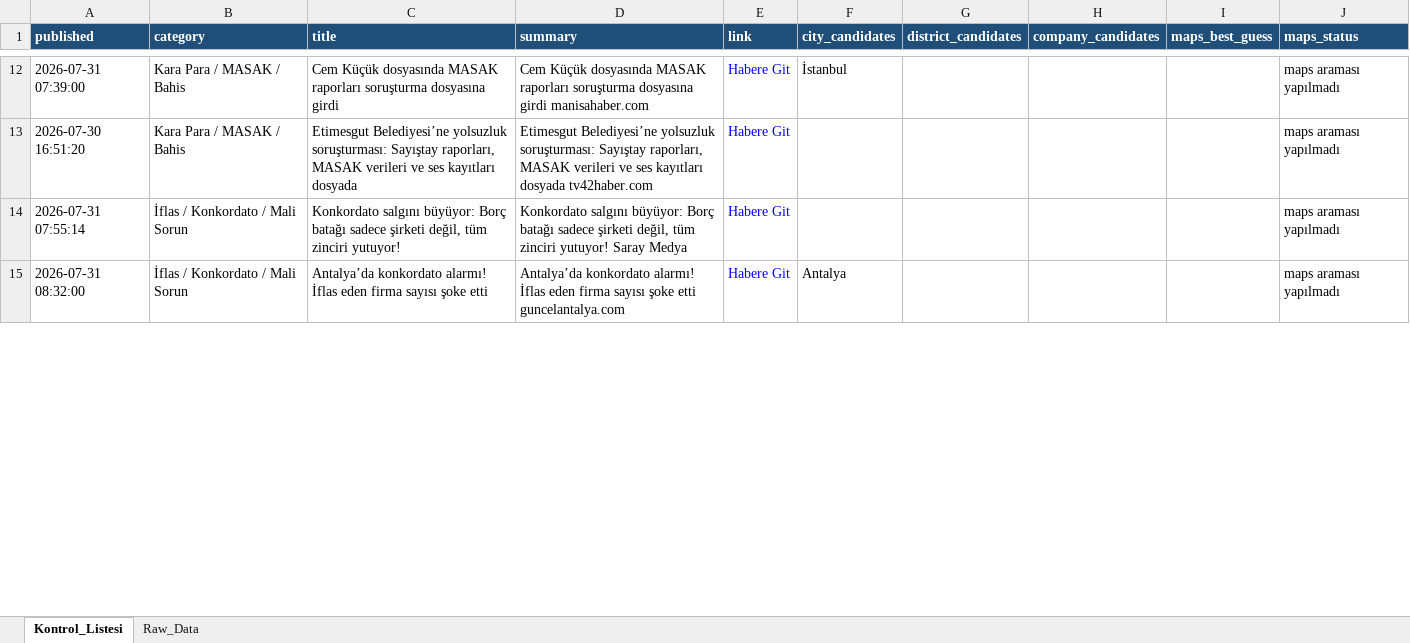
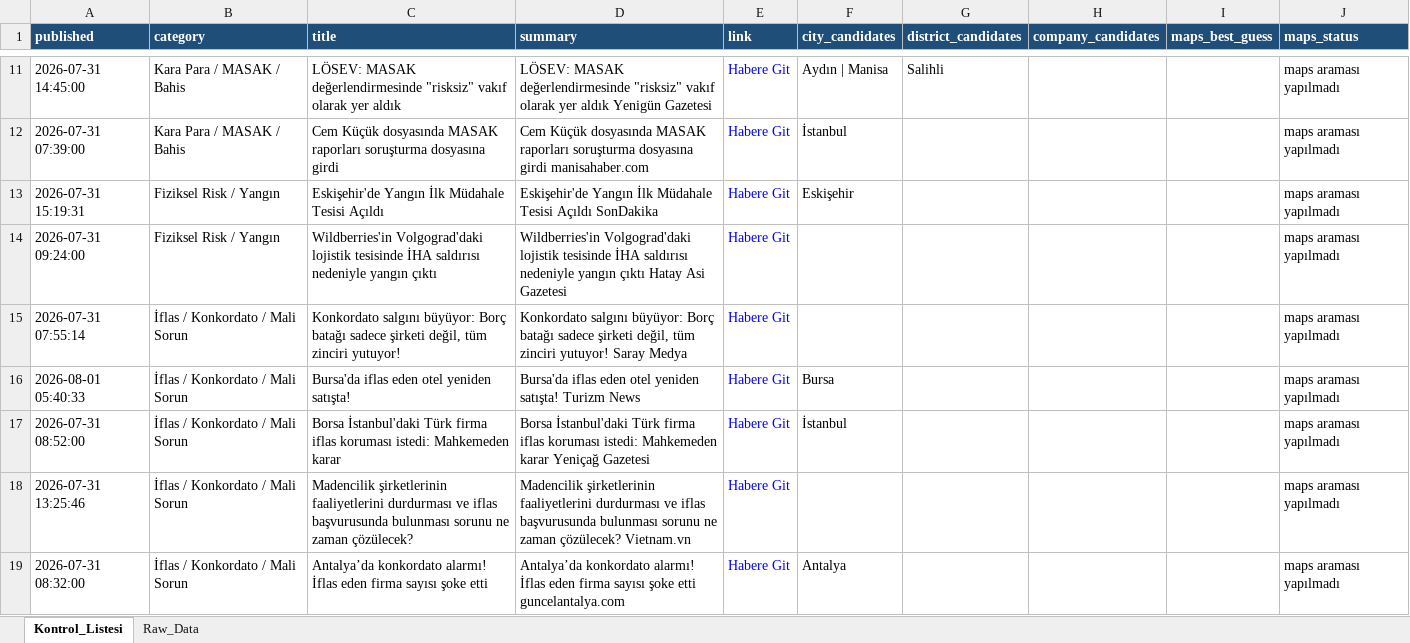
Before and after one commit to 19982109/haber-risk-monitor, an Excel workbook: data/haberler_final.xlsx, sheet Kontrol_Listesi, drawn as a sheet; only a part is shown, gaps mark what is left out; values as stored, in another font and other column widths than the file's, no borders; addresses are those after the commit; the diff covers the shown part only; the diff names each change by its address in the sheet, - before the commit and + after, or states it on an @@ line.

```diff
--- a/data/haberler_final.xlsx (sheet Kontrol_Listesi)
+++ b/data/haberler_final.xlsx (sheet Kontrol_Listesi)
+row 11: 2026-07-31 14:45:00 | Kara Para / MASAK / Bahis | LÖSEV: MASAK değerlendirmesinde "risksiz" vakıf olarak yer aldık | LÖSEV: MASAK değerlendirmesinde "risksiz" vakıf olarak yer aldık Yenigün Gazetesi | Habere Git | Aydın | Manisa | Salihli |  |  | maps araması yapılmadı
+row 13: 2026-07-31 15:19:31 | Fiziksel Risk / Yangın | Eskişehir'de Yangın İlk Müdahale Tesisi Açıldı | Eskişehir'de Yangın İlk Müdahale Tesisi Açıldı SonDakika | Habere Git | Eskişehir |  |  |  | maps araması yapılmadı
-A14 (published): 2026-07-30 16:51:20
+A14 (published): 2026-07-31 09:24:00
-B14 (category): Kara Para / MASAK / Bahis
+B14 (category): Fiziksel Risk / Yangın
-C14 (title): Etimesgut Belediyesi’ne yolsuzluk soruşturması: Sayıştay raporları, MASAK verileri ve ses kayıtları dosyada
+C14 (title): Wildberries'in Volgograd'daki lojistik tesisinde İHA saldırısı nedeniyle yangın çıktı
-D14 (summary): Etimesgut Belediyesi’ne yolsuzluk soruşturması: Sayıştay raporları, MASAK verileri ve ses kayıtları dosyada tv42haber.com
+D14 (summary): Wildberries'in Volgograd'daki lojistik tesisinde İHA saldırısı nedeniyle yangın çıktı Hatay Asi Gazetesi
+row 16: 2026-08-01 05:40:33 | İflas / Konkordato / Mali Sorun | Bursa'da iflas eden otel yeniden satışta! | Bursa'da iflas eden otel yeniden satışta! Turizm News | Habere Git | Bursa |  |  |  | maps araması yapılmadı
+row 17: 2026-07-31 08:52:00 | İflas / Konkordato / Mali Sorun | Borsa İstanbul'daki Türk firma iflas koruması istedi: Mahkemeden karar | Borsa İstanbul'daki Türk firma iflas koruması istedi: Mahkemeden karar Yeniçağ Gazetesi | Habere Git | İstanbul |  |  |  | maps araması yapılmadı
+row 18: 2026-07-31 13:25:46 | İflas / Konkordato / Mali Sorun | Madencilik şirketlerinin faaliyetlerini durdurması ve iflas başvurusunda bulunması sorunu ne zaman çözülecek? | Madencilik şirketlerinin faaliyetlerini durdurması ve iflas başvurusunda bulunması sorunu ne zaman çözülecek? Vietnam.vn | Habere Git |  |  |  |  | maps araması yapılmadı
```
Also changed, not shown: 10 added rows, 27 removed rows and 14 edited cells elsewhere in this sheet, sheet Raw_Data, 1 other file.
